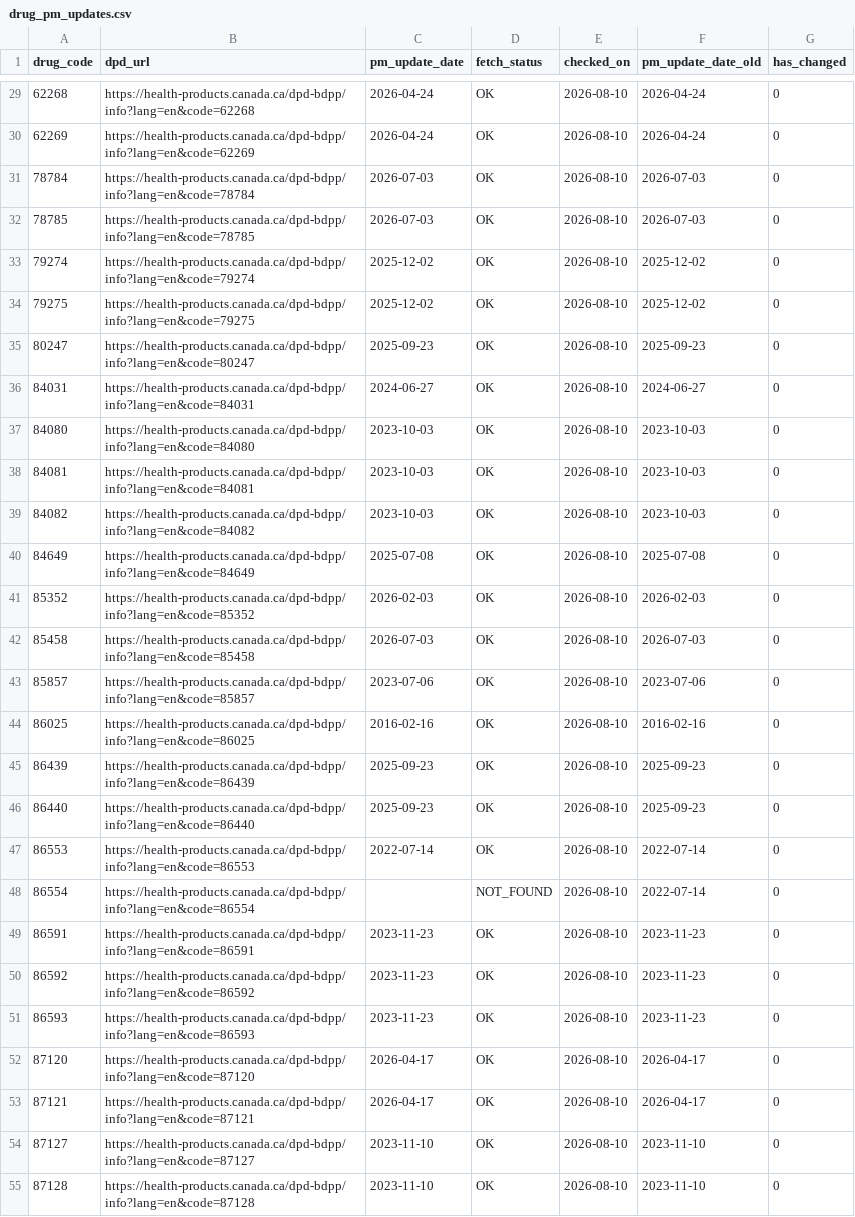
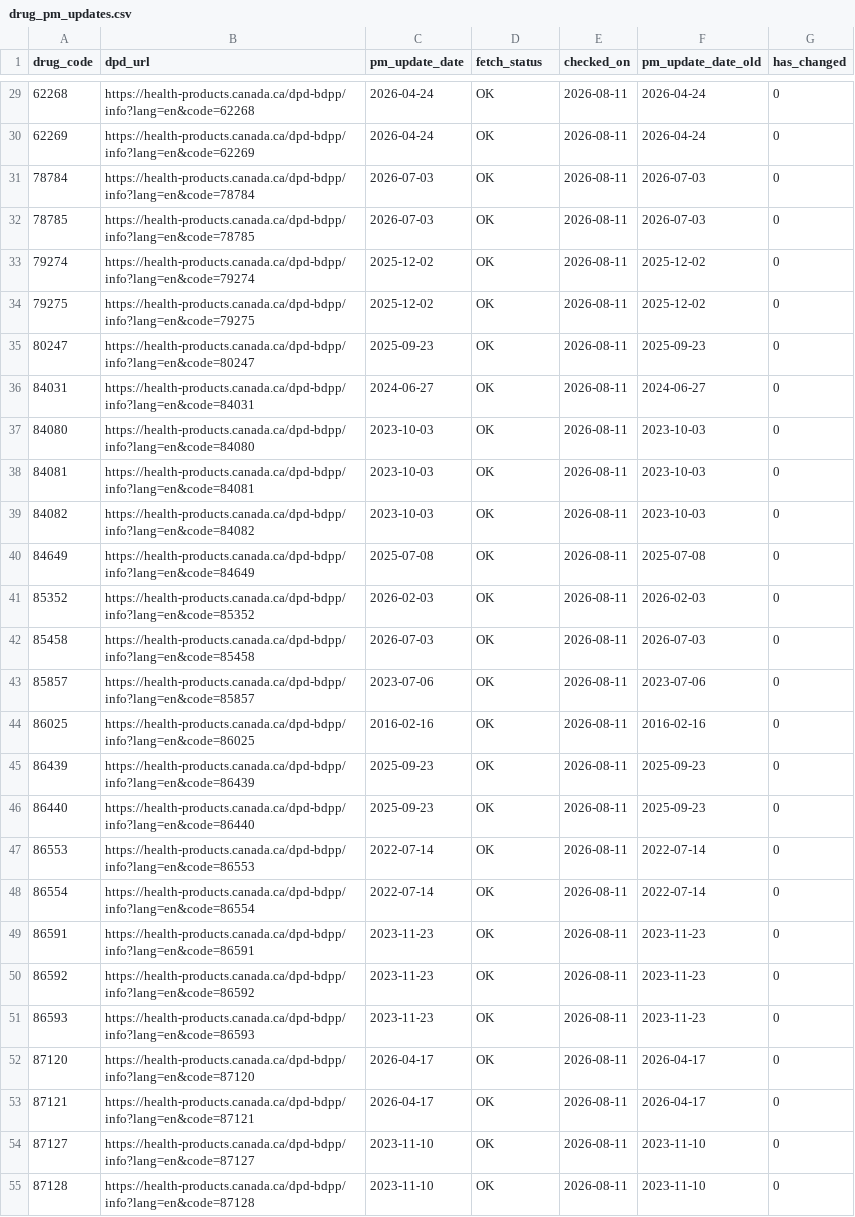
Before and after one commit to FrederickProvost/Health-Canada-Product-Monograph-Monitoring, a CSV file: Data/drug_pm_updates.csv, drawn as a sheet; only a part is shown, gaps mark what is left out; the diff covers the shown part only; the diff names each change by its address in the sheet, - before the commit and + after, or states it on an @@ line.

```diff
--- a/Data/drug_pm_updates.csv
+++ b/Data/drug_pm_updates.csv
-E29:E55 (checked_on): 2026-08-10
+E29:E55 (checked_on): 2026-08-11
-C48 (pm_update_date): (empty)
+C48 (pm_update_date): 2022-07-14
-D48 (fetch_status): NOT_FOUND
+D48 (fetch_status): OK
```
Also changed, not shown: 141 edited cells elsewhere in this file.
